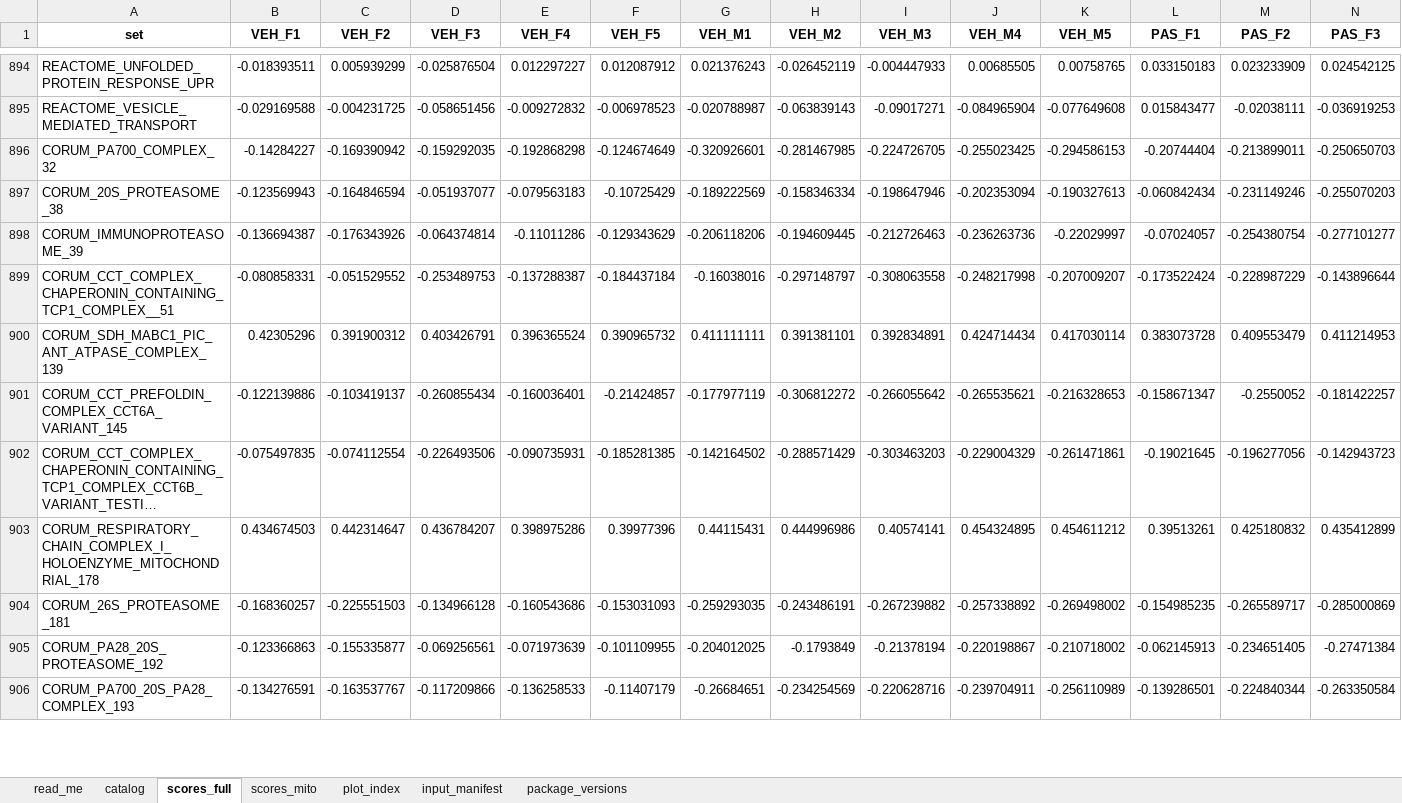
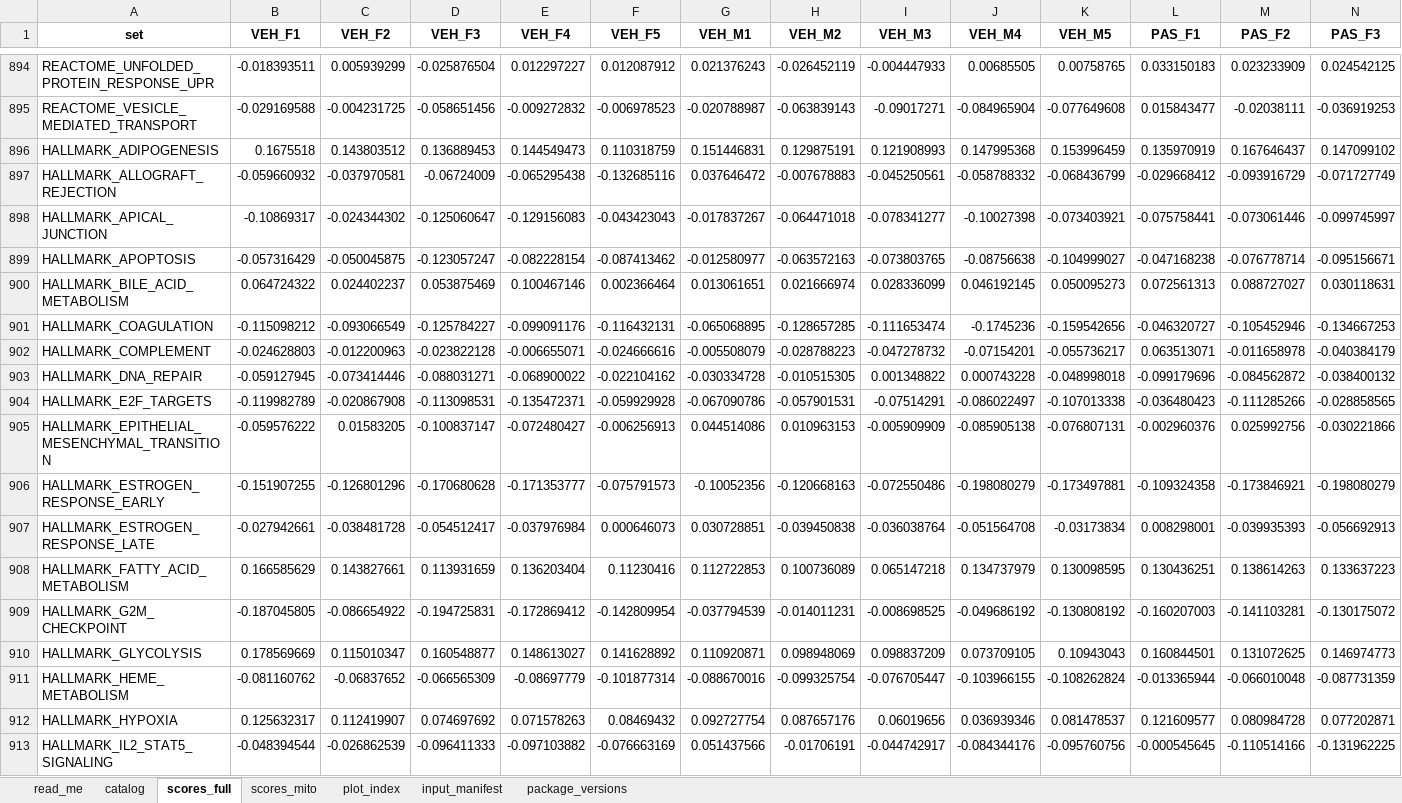
Before and after one commit to Dustyn-T-Lewis/PAS_2026, an Excel workbook: 01_Processing/05_Scores/c_data/05_scores.xlsx, sheet scores_full, drawn as a sheet; only a part is shown, gaps mark what is left out; the shorter side is filled out with more unchanged rows; long unchanged cells end in …; values as stored, in another font and other column widths than the file's, no borders; rows hold the shown columns only; the diff covers the shown part only; the diff names each change by its address in the sheet, - before the commit and + after, or states it on an @@ line.

```diff
--- a/01_Processing/05_Scores/c_data/05_scores.xlsx (sheet scores_full)
+++ b/01_Processing/05_Scores/c_data/05_scores.xlsx (sheet scores_full)
+row 896: HALLMARK_ADIPOGENESIS | 0.1675518 | 0.143803512 | 0.136889453 | 0.144549473 | 0.110318759 | 0.151446831 | 0.129875191 | 0.121908993 | 0.147995368 | 0.153996459 | 0.135970919 | 0.167646437 | 0.147099102
+row 897: HALLMARK_ALLOGRAFT_REJECTION | -0.059660932 | -0.037970581 | -0.06724009 | -0.065295438 | -0.132685116 | 0.037646472 | -0.007678883 | -0.045250561 | -0.058788332 | -0.068436799 | -0.029668412 | -0.093916729 | -0.071727749
+row 898: HALLMARK_APICAL_JUNCTION | -0.10869317 | -0.024344302 | -0.125060647 | -0.129156083 | -0.043423043 | -0.017837267 | -0.064471018 | -0.078341277 | -0.10027398 | -0.073403921 | -0.075758441 | -0.073061446 | -0.099745997
+row 899: HALLMARK_APOPTOSIS | -0.057316429 | -0.050045875 | -0.123057247 | -0.082228154 | -0.087413462 | -0.012580977 | -0.063572163 | -0.073803765 | -0.08756638 | -0.104999027 | -0.047168238 | -0.076778714 | -0.095156671
+row 900: HALLMARK_BILE_ACID_METABOLISM | 0.064724322 | 0.024402237 | 0.053875469 | 0.100467146 | 0.002366464 | 0.013061651 | 0.021666974 | 0.028336099 | 0.046192145 | 0.050095273 | 0.072561313 | 0.088727027 | 0.030118631
+row 901: HALLMARK_COAGULATION | -0.115098212 | -0.093066549 | -0.125784227 | -0.099091176 | -0.116432131 | -0.065068895 | -0.128657285 | -0.111653474 | -0.1745236 | -0.159542656 | -0.046320727 | -0.105452946 | -0.134667253
+row 902: HALLMARK_COMPLEMENT | -0.024628803 | -0.012200963 | -0.023822128 | -0.006655071 | -0.024666616 | -0.005508079 | -0.028788223 | -0.047278732 | -0.07154201 | -0.055736217 | 0.063513071 | -0.011658978 | -0.040384179
+row 903: HALLMARK_DNA_REPAIR | -0.059127945 | -0.073414446 | -0.088031271 | -0.068900022 | -0.022104162 | -0.030334728 | -0.010515305 | 0.001348822 | 0.000743228 | -0.048998018 | -0.099179696 | -0.084562872 | -0.038400132
+row 904: HALLMARK_E2F_TARGETS | -0.119982789 | -0.020867908 | -0.113098531 | -0.135472371 | -0.059929928 | -0.067090786 | -0.057901531 | -0.07514291 | -0.086022497 | -0.107013338 | -0.036480423 | -0.111285266 | -0.028858565
+row 905: HALLMARK_EPITHELIAL_MESENCHYMAL_TRANSITION | -0.059576222 | 0.01583205 | -0.100837147 | -0.072480427 | -0.006256913 | 0.044514086 | 0.010963153 | -0.005909909 | -0.085905138 | -0.076807131 | -0.002960376 | 0.025992756 | -0.030221866
+row 906: HALLMARK_ESTROGEN_RESPONSE_EARLY | -0.151907255 | -0.126801296 | -0.170680628 | -0.171353777 | -0.075791573 | -0.10052356 | -0.120668163 | -0.072550486 | -0.198080279 | -0.173497881 | -0.109324358 | -0.173846921 | -0.198080279
+row 907: HALLMARK_ESTROGEN_RESPONSE_LATE | -0.027942661 | -0.038481728 | -0.054512417 | -0.037976984 | 0.000646073 | 0.030728851 | -0.039450838 | -0.036038764 | -0.051564708 | -0.03173834 | 0.008298001 | -0.039935393 | -0.056692913
+row 908: HALLMARK_FATTY_ACID_METABOLISM | 0.166585629 | 0.143827661 | 0.113931659 | 0.136203404 | 0.11230416 | 0.112722853 | 0.100736089 | 0.065147218 | 0.134737979 | 0.130098595 | 0.130436251 | 0.138614263 | 0.133637223
+row 909: HALLMARK_G2M_CHECKPOINT | -0.187045805 | -0.086654922 | -0.194725831 | -0.172869412 | -0.142809954 | -0.037794539 | -0.014011231 | -0.008698525 | -0.049686192 | -0.130808192 | -0.160207003 | -0.141103281 | -0.130175072
+row 910: HALLMARK_GLYCOLYSIS | 0.178569669 | 0.115010347 | 0.160548877 | 0.148613027 | 0.141628892 | 0.110920871 | 0.098948069 | 0.098837209 | 0.073709105 | 0.10943043 | 0.160844501 | 0.131072625 | 0.146974773
+row 911: HALLMARK_HEME_METABOLISM | -0.081160762 | -0.06837652 | -0.066565309 | -0.08697779 | -0.101877314 | -0.088670016 | -0.099325754 | -0.076705447 | -0.103966155 | -0.108262824 | -0.013365944 | -0.066010048 | -0.087731359
+row 912: HALLMARK_HYPOXIA | 0.125632317 | 0.112419907 | 0.074697692 | 0.071578263 | 0.08469432 | 0.092727754 | 0.087657176 | 0.06019656 | 0.036939346 | 0.081478537 | 0.121609577 | 0.080984728 | 0.077202871
+row 913: HALLMARK_IL2_STAT5_SIGNALING | -0.048394544 | -0.026862539 | -0.096411333 | -0.097103882 | -0.076663169 | 0.051437566 | -0.01706191 | -0.044742917 | -0.084344176 | -0.095760756 | -0.000545645 | -0.110514166 | -0.131962225
```
Also changed, not shown: 49 added rows elsewhere in this sheet, sheet catalog, sheet plot_index, sheet input_manifest, 03_Comparisons/Female/c_data/01_proteins.xlsx, 03_Comparisons/Female/c_data/02_pathways.xlsx, 57 other files.
